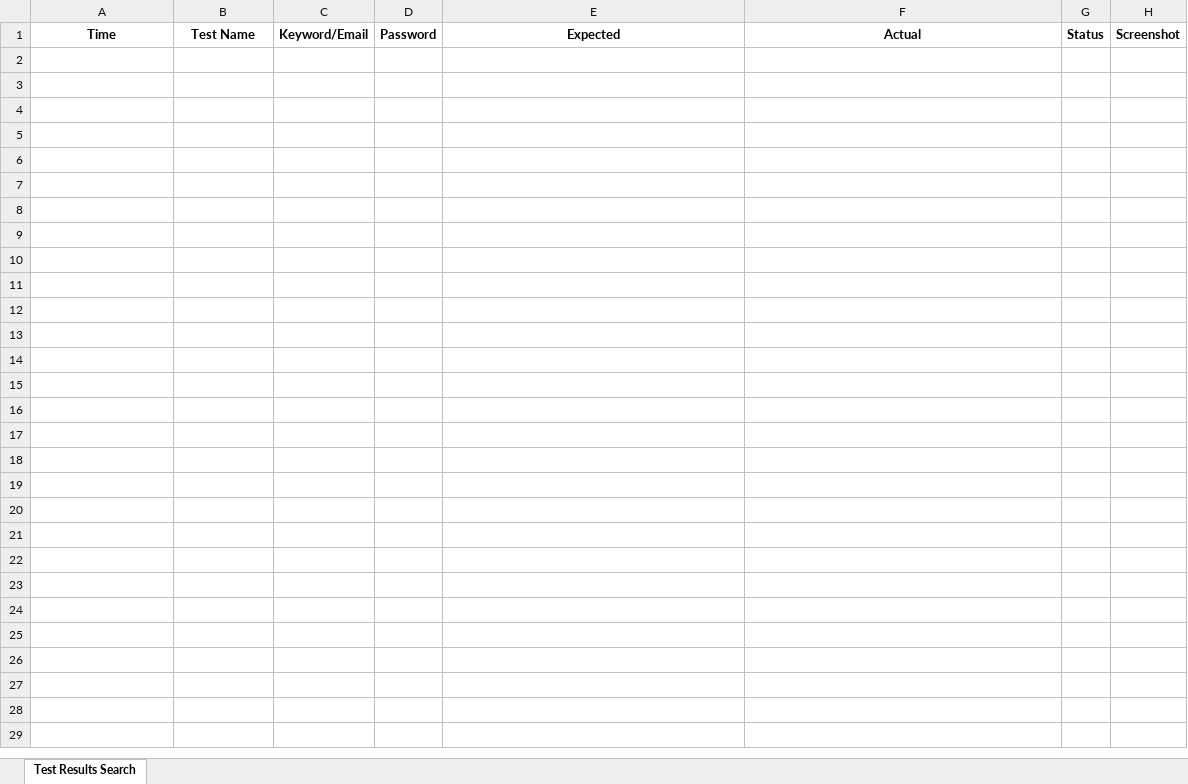
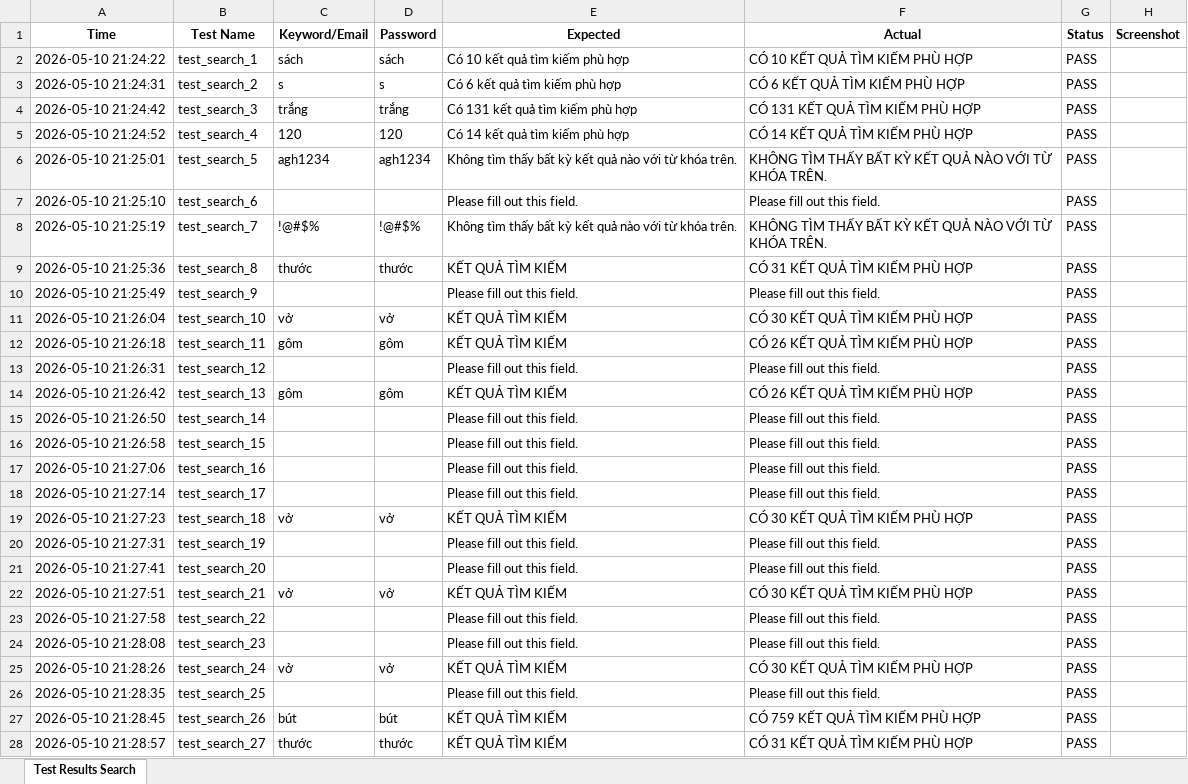
Before and after one commit to thuy-tien1525/doantotnghiep, an Excel workbook: report/test_results_search.xlsx, sheet Test Results Search, drawn as a sheet; values as stored, in another font and other column widths than the file's, no borders; the diff names each change by its address in the sheet, - before the commit and + after, or states it on an @@ line.

```diff
--- a/report/test_results_search.xlsx (sheet Test Results Search)
+++ b/report/test_results_search.xlsx (sheet Test Results Search)
+row 2: 2026-05-10 21:24:22 | test_search_1 | sách | sách | Có 10 kết quả tìm kiếm phù hợp | CÓ 10 KẾT QUẢ TÌM KIẾM PHÙ HỢP | PASS
+row 3: 2026-05-10 21:24:31 | test_search_2 | s | s | Có 6 kết quả tìm kiếm phù hợp | CÓ 6 KẾT QUẢ TÌM KIẾM PHÙ HỢP | PASS
+row 4: 2026-05-10 21:24:42 | test_search_3 | trắng | trắng | Có 131 kết quả tìm kiếm phù hợp | CÓ 131 KẾT QUẢ TÌM KIẾM PHÙ HỢP | PASS
+row 5: 2026-05-10 21:24:52 | test_search_4 | 120 | 120 | Có 14 kết quả tìm kiếm phù hợp | CÓ 14 KẾT QUẢ TÌM KIẾM PHÙ HỢP | PASS
+row 6: 2026-05-10 21:25:01 | test_search_5 | agh1234 | agh1234 | Không tìm thấy bất kỳ kết quả nào với từ khóa trên. | KHÔNG TÌM THẤY BẤT KỲ KẾT QUẢ NÀO VỚI TỪ KHÓA TRÊN. | PASS
+row 7: 2026-05-10 21:25:10 | test_search_6 |  |  | Please fill out this field. | Please fill out this field. | PASS
+row 8: 2026-05-10 21:25:19 | test_search_7 | !@#$% | !@#$% | Không tìm thấy bất kỳ kết quả nào với từ khóa trên. | KHÔNG TÌM THẤY BẤT KỲ KẾT QUẢ NÀO VỚI TỪ KHÓA TRÊN. | PASS
+row 9: 2026-05-10 21:25:36 | test_search_8 | thước | thước | KẾT QUẢ TÌM KIẾM | CÓ 31 KẾT QUẢ TÌM KIẾM PHÙ HỢP | PASS
+row 10: 2026-05-10 21:25:49 | test_search_9 |  |  | Please fill out this field. | Please fill out this field. | PASS
+row 11: 2026-05-10 21:26:04 | test_search_10 | vở | vở | KẾT QUẢ TÌM KIẾM | CÓ 30 KẾT QUẢ TÌM KIẾM PHÙ HỢP | PASS
+row 12: 2026-05-10 21:26:18 | test_search_11 | gôm | gôm | KẾT QUẢ TÌM KIẾM | CÓ 26 KẾT QUẢ TÌM KIẾM PHÙ HỢP | PASS
+row 13: 2026-05-10 21:26:31 | test_search_12 |  |  | Please fill out this field. | Please fill out this field. | PASS
+row 14: 2026-05-10 21:26:42 | test_search_13 | gôm | gôm | KẾT QUẢ TÌM KIẾM | CÓ 26 KẾT QUẢ TÌM KIẾM PHÙ HỢP | PASS
+row 15: 2026-05-10 21:26:50 | test_search_14 |  |  | Please fill out this field. | Please fill out this field. | PASS
+row 16: 2026-05-10 21:26:58 | test_search_15 |  |  | Please fill out this field. | Please fill out this field. | PASS
+row 17: 2026-05-10 21:27:06 | test_search_16 |  |  | Please fill out this field. | Please fill out this field. | PASS
+row 18: 2026-05-10 21:27:14 | test_search_17 |  |  | Please fill out this field. | Please fill out this field. | PASS
+row 19: 2026-05-10 21:27:23 | test_search_18 | vở | vở | KẾT QUẢ TÌM KIẾM | CÓ 30 KẾT QUẢ TÌM KIẾM PHÙ HỢP | PASS
+row 20: 2026-05-10 21:27:31 | test_search_19 |  |  | Please fill out this field. | Please fill out this field. | PASS
+row 21: 2026-05-10 21:27:41 | test_search_20 |  |  | Please fill out this field. | Please fill out this field. | PASS
+row 22: 2026-05-10 21:27:51 | test_search_21 | vở | vở | KẾT QUẢ TÌM KIẾM | CÓ 30 KẾT QUẢ TÌM KIẾM PHÙ HỢP | PASS
+row 23: 2026-05-10 21:27:58 | test_search_22 |  |  | Please fill out this field. | Please fill out this field. | PASS
+row 24: 2026-05-10 21:28:08 | test_search_23 |  |  | Please fill out this field. | Please fill out this field. | PASS
+row 25: 2026-05-10 21:28:26 | test_search_24 | vở | vở | KẾT QUẢ TÌM KIẾM | CÓ 30 KẾT QUẢ TÌM KIẾM PHÙ HỢP | PASS
+row 26: 2026-05-10 21:28:35 | test_search_25 |  |  | Please fill out this field. | Please fill out this field. | PASS
+row 27: 2026-05-10 21:28:45 | test_search_26 | bút | bút | KẾT QUẢ TÌM KIẾM | CÓ 759 KẾT QUẢ TÌM KIẾM PHÙ HỢP | PASS
+row 28: 2026-05-10 21:28:57 | test_search_27 | thước | thước | KẾT QUẢ TÌM KIẾM | CÓ 31 KẾT QUẢ TÌM KIẾM PHÙ HỢP | PASS
```
Also changed, not shown: Data/Order_data.xlsx, Data/Search_data.xlsx, 47 other files.
